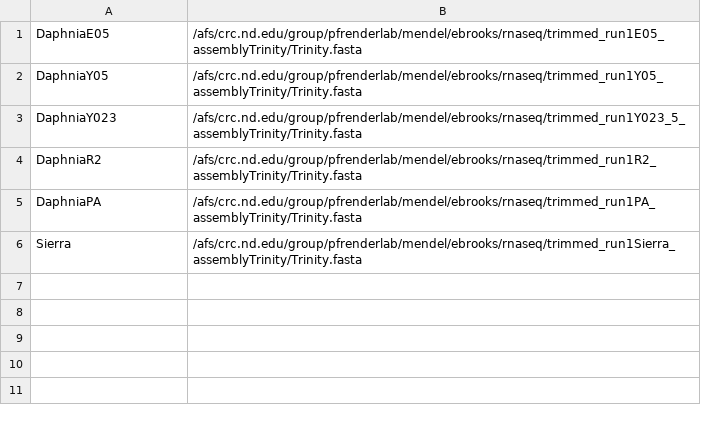
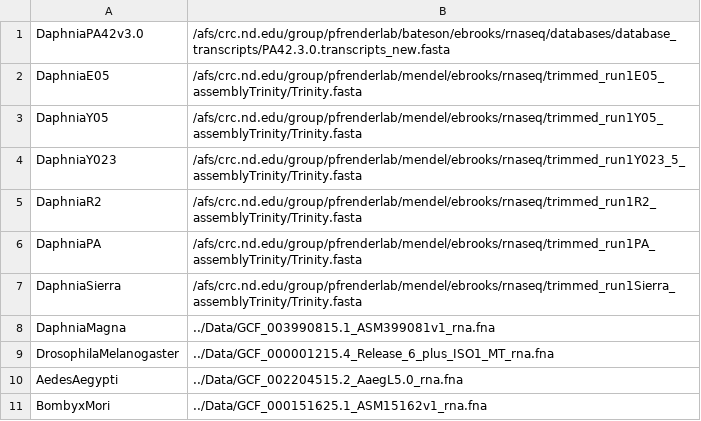
Before and after one commit to ElizabethBrooks/BIOS60132_FinalProject, a CSV file: rnaList.csv, drawn as a sheet.

Commit message:
Updated rna list

```diff
--- a/rnaList.csv
+++ b/rnaList.csv
@@ -1 +1,2 @@
+DaphniaPA42v3.0,/afs/crc.nd.edu/group/pfrenderlab/bateson/ebrooks/rnaseq/databases/database_transcripts/PA42.3.0.transcripts_new.fasta
 DaphniaE05,/afs/crc.nd.edu/group/pfrenderlab/mendel/ebrooks/rnaseq/trimmed_run1E05_assemblyTrinity/Trinity.fasta
@@ -5,2 +6,6 @@ DaphniaR2,/afs/crc.nd.edu/group/pfrenderlab/mendel/ebrooks/rnaseq/trimmed_run1R2
 DaphniaPA,/afs/crc.nd.edu/group/pfrenderlab/mendel/ebrooks/rnaseq/trimmed_run1PA_assemblyTrinity/Trinity.fasta
-Sierra,/afs/crc.nd.edu/group/pfrenderlab/mendel/ebrooks/rnaseq/trimmed_run1Sierra_assemblyTrinity/Trinity.fasta
+DaphniaSierra,/afs/crc.nd.edu/group/pfrenderlab/mendel/ebrooks/rnaseq/trimmed_run1Sierra_assemblyTrinity/Trinity.fasta
+DaphniaMagna,../Data/GCF_003990815.1_ASM399081v1_rna.fna
+DrosophilaMelanogaster,../Data/GCF_000001215.4_Release_6_plus_ISO1_MT_rna.fna
+AedesAegypti,../Data/GCF_002204515.2_AaegL5.0_rna.fna
+BombyxMori,../Data/GCF_000151625.1_ASM15162v1_rna.fna
```
